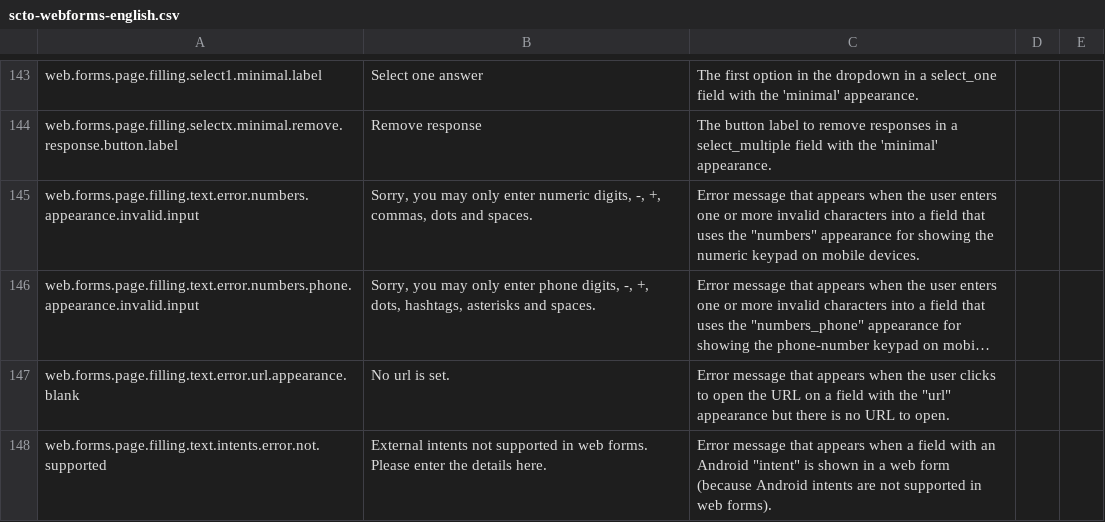
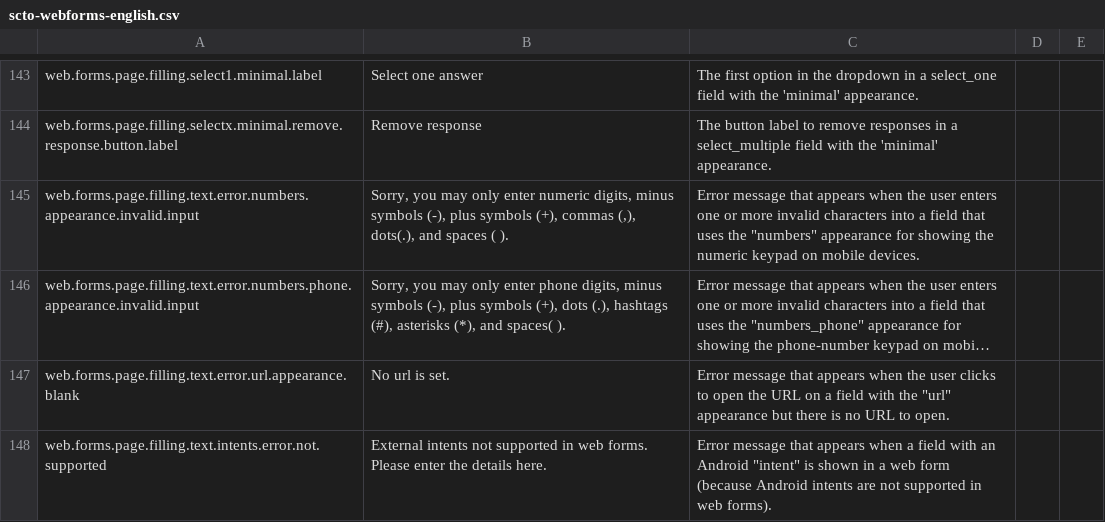
Before and after one commit to surveycto/translation-tables, a CSV file: webforms/scto-webforms-english.csv, drawn as a sheet; only a part is shown, gaps mark what is left out; long unchanged cells end in …; the diff names each change by its address in the sheet, - before the commit and + after, or states it on an @@ line.

Commit message:
Include actual symbols as well as symbol names in error message

```diff
--- a/webforms/scto-webforms-english.csv
+++ b/webforms/scto-webforms-english.csv
-B145: …numeric digits, -, +, commas, dots and spaces.
+B145: …numeric digits, minus symbols (-), plus symbols (+), commas (,), dots(.), and spaces ( ).
-B146: …phone digits, -, +, dots, hashtags, asterisks and spaces.
+B146: …phone digits, minus symbols (-), plus symbols (+), dots (.), hashtags (#), asterisks (*), and spaces( ).
```
